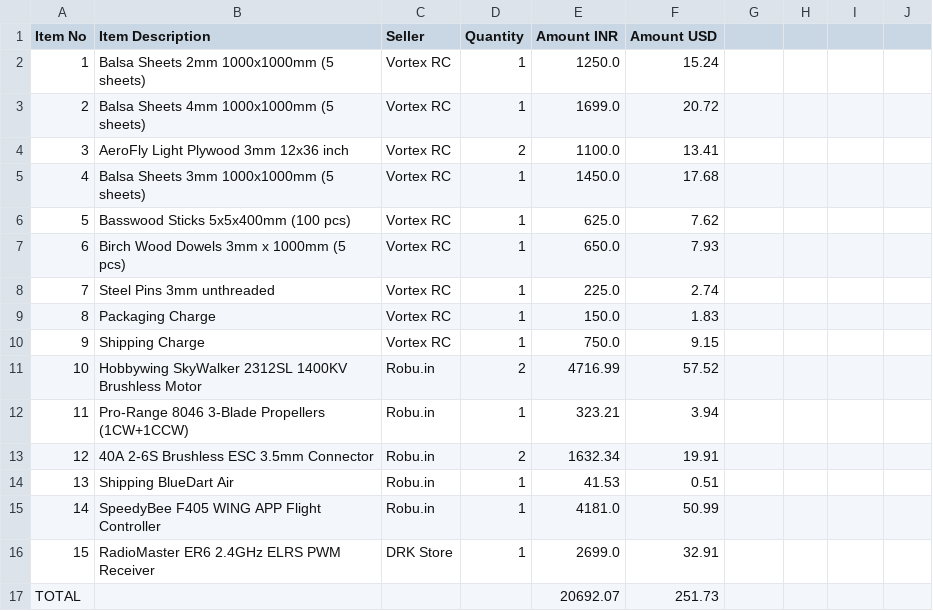
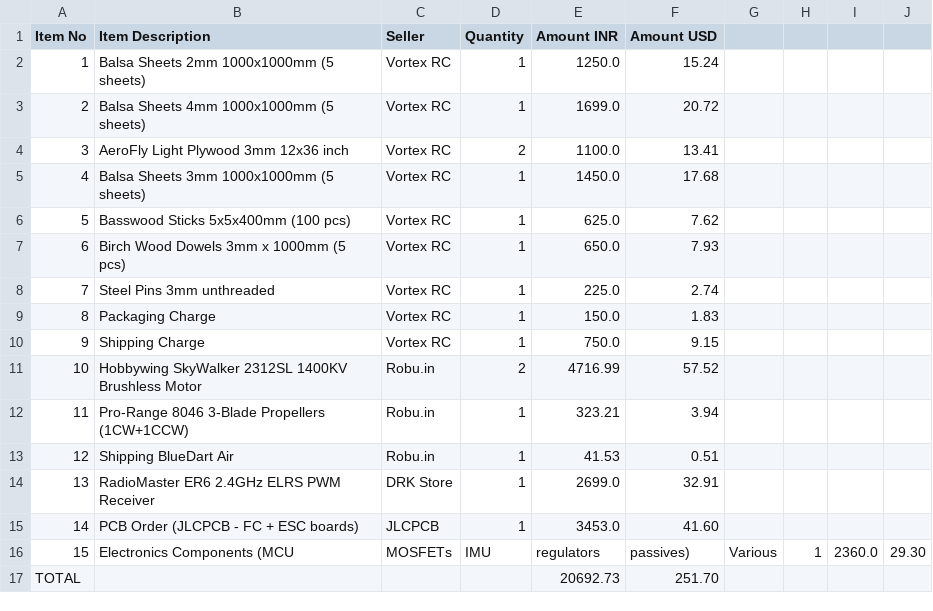
Before and after one commit to loqpi22-sudo/Akari, a CSV file: bom.csv, drawn as a sheet.

Commit message:
Update bom.csv

```diff
--- a/bom.csv
+++ b/bom.csv
@@ -12,6 +12,6 @@ Item No,Item Description,Seller,Quantity,Amount INR,Amount USD
 11,Pro-Range 8046 3-Blade Propellers (1CW+1CCW),Robu.in,1,323.21,3.94
-12,40A 2-6S Brushless ESC 3.5mm Connector,Robu.in,2,1632.34,19.91
-13,Shipping BlueDart Air,Robu.in,1,41.53,0.51
-14,SpeedyBee F405 WING APP Flight Controller,Robu.in,1,4181.0,50.99
-15,RadioMaster ER6 2.4GHz ELRS PWM Receiver,DRK Store,1,2699.0,32.91
-TOTAL,,,,20692.07,251.73
+12,Shipping BlueDart Air,Robu.in,1,41.53,0.51
+13,RadioMaster ER6 2.4GHz ELRS PWM Receiver,DRK Store,1,2699.0,32.91
+14,PCB Order (JLCPCB - FC + ESC boards),JLCPCB,1,3453.0,41.60
+15,Electronics Components (MCU, MOSFETs, IMU, regulators, passives),Various,1,2360.0,29.30
+TOTAL,,,,20692.73,251.70
```
